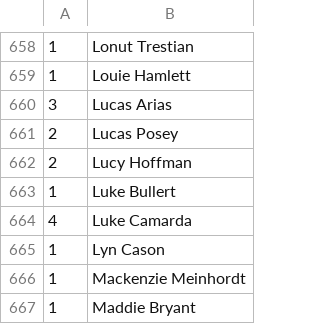
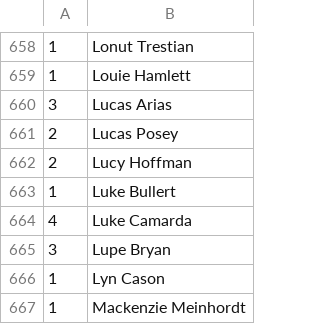
Before and after one commit to Invader-Zim/mnp-data-archive, a CSV file: IPR.csv, drawn as a sheet; only a part is shown, gaps mark what is left out; the shorter side is filled out with more unchanged rows; the diff names each change by its address in the sheet, - before the commit and + after, or states it on an @@ line.

Commit message:
Add Lupe Bryan
Should merge ok after my last PR, I think. (I'll do another update after the stats page has been updated and I can see who else is missing.)

```diff
--- a/IPR.csv
+++ b/IPR.csv
+row 665: 3 | Lupe Bryan
```
